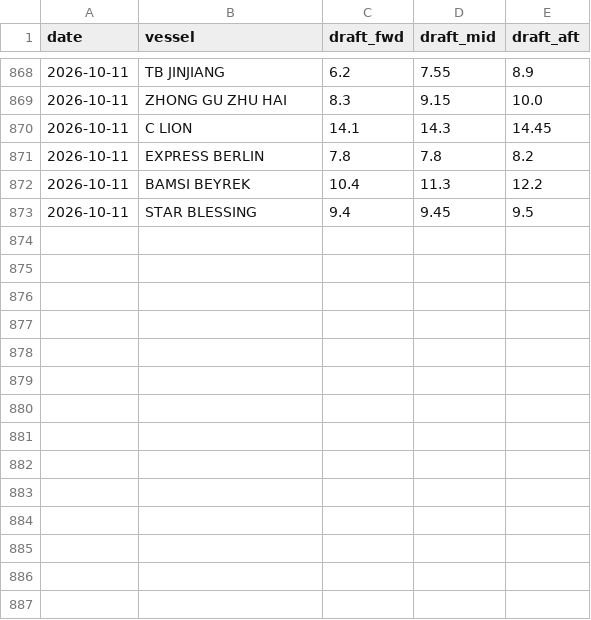
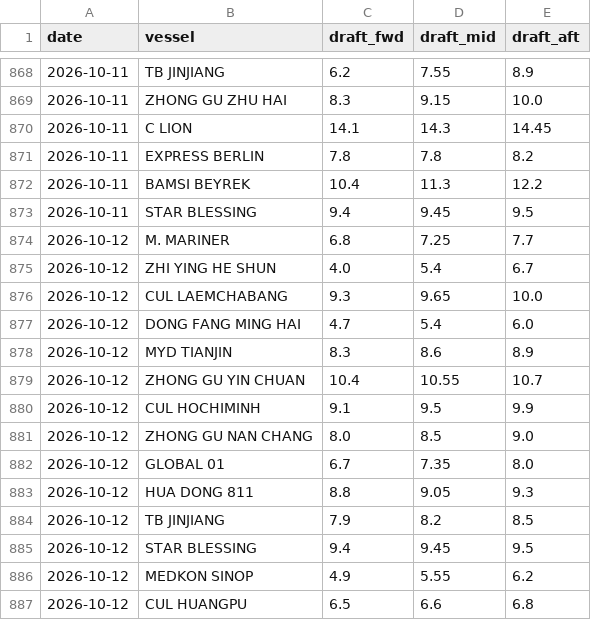
Before and after one commit to LeahLiuL/Claw-Report, a CSV file: rob_data/draft_history.csv, drawn as a sheet; only a part is shown, gaps mark what is left out.

```diff
--- a/rob_data/draft_history.csv
+++ b/rob_data/draft_history.csv
@@ -873 +873,15 @@ date,vessel,draft_fwd,draft_mid,draft_aft
 2026-10-11,STAR BLESSING,9.4,9.45,9.5
+2026-10-12,M. MARINER,6.8,7.25,7.7
+2026-10-12,ZHI YING HE SHUN,4.0,5.4,6.7
+2026-10-12,CUL LAEMCHABANG,9.3,9.65,10.0
+2026-10-12,DONG FANG MING HAI,4.7,5.4,6.0
+2026-10-12,MYD TIANJIN,8.3,8.6,8.9
+2026-10-12,ZHONG GU YIN CHUAN,10.4,10.55,10.7
+2026-10-12,CUL HOCHIMINH,9.1,9.5,9.9
+2026-10-12,ZHONG GU NAN CHANG,8.0,8.5,9.0
+2026-10-12,GLOBAL 01,6.7,7.35,8.0
+2026-10-12,HUA DONG 811,8.8,9.05,9.3
+2026-10-12,TB JINJIANG,7.9,8.2,8.5
+2026-10-12,STAR BLESSING,9.4,9.45,9.5
+2026-10-12,MEDKON SINOP,4.9,5.55,6.2
+2026-10-12,CUL HUANGPU,6.5,6.6,6.8
```
Also changed, not shown: rob_data/rob_history.csv, 3 other files.
